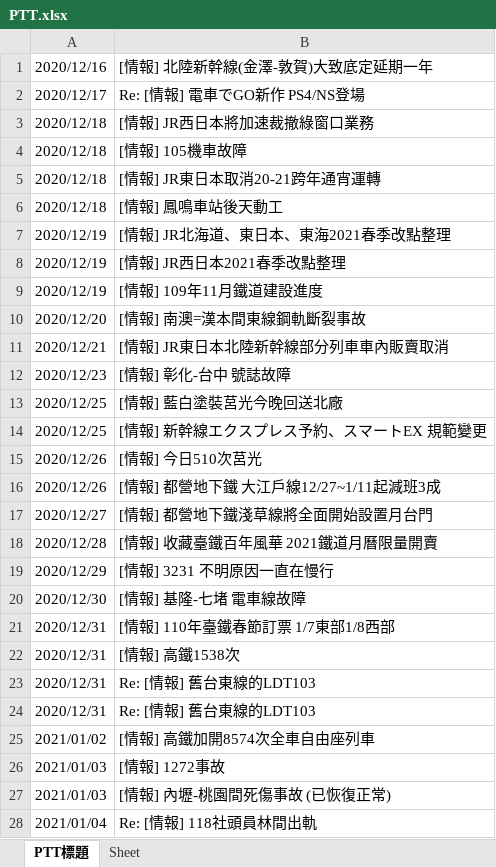
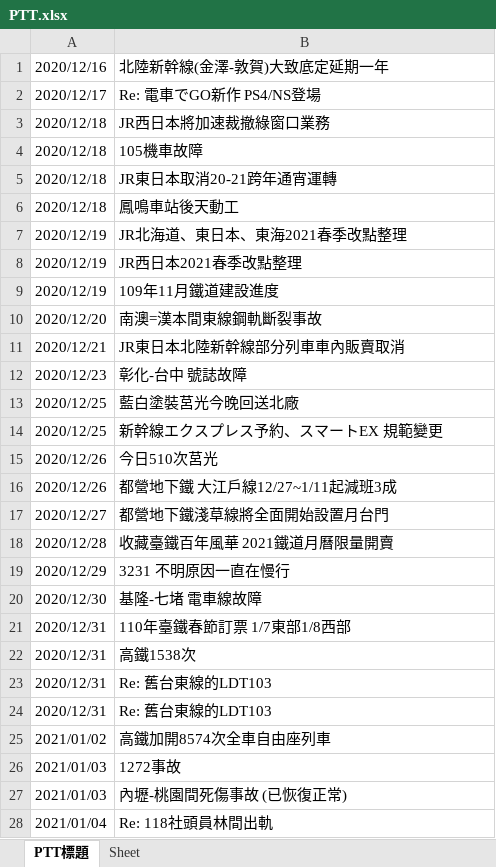
Before and after one commit to GoldenWanGila/Collage-Project, an Excel workbook: Data/PTT.xlsx, sheet PTT標題, drawn as a sheet; only a part is shown; values as stored, in another font and other column widths than the file's, no borders; the diff covers the shown part only; the diff names each change by its address in the sheet, - before the commit and + after, or states it on an @@ line.

```diff
--- a/Data/PTT.xlsx (sheet PTT標題)
+++ b/Data/PTT.xlsx (sheet PTT標題)
-B1: [情報] 北陸新幹線(金澤-敦賀)大致底定延期一年
+B1: 北陸新幹線(金澤-敦賀)大致底定延期一年
-B2: Re: [情報] 電車でGO新作 PS4/NS登場
+B2: Re: 電車でGO新作 PS4/NS登場
-B3: [情報] JR西日本將加速裁撤綠窗口業務
+B3: JR西日本將加速裁撤綠窗口業務
-B4: [情報] 105機車故障
+B4: 105機車故障
-B5: [情報] JR東日本取消20-21跨年通宵運轉
+B5: JR東日本取消20-21跨年通宵運轉
-B6: [情報] 鳳鳴車站後天動工
+B6: 鳳鳴車站後天動工
-B7: [情報] JR北海道、東日本、東海2021春季改點整理
+B7: JR北海道、東日本、東海2021春季改點整理
-B8: [情報] JR西日本2021春季改點整理
+B8: JR西日本2021春季改點整理
-B9: [情報] 109年11月鐵道建設進度
+B9: 109年11月鐵道建設進度
-B10: [情報] 南澳=漢本間東線鋼軌斷裂事故
+B10: 南澳=漢本間東線鋼軌斷裂事故
-B11: [情報] JR東日本北陸新幹線部分列車車內販賣取消
+B11: JR東日本北陸新幹線部分列車車內販賣取消
-B12: [情報] 彰化-台中 號誌故障
+B12: 彰化-台中 號誌故障
-B13: [情報] 藍白塗裝莒光今晚回送北廠
+B13: 藍白塗裝莒光今晚回送北廠
-B14: [情報] 新幹線エクスプレス予約、スマートEX 規範變更
+B14: 新幹線エクスプレス予約、スマートEX 規範變更
-B15: [情報] 今日510次莒光
+B15: 今日510次莒光
-B16: [情報] 都營地下鐵 大江戶線12/27~1/11起減班3成
+B16: 都營地下鐵 大江戶線12/27~1/11起減班3成
-B17: [情報] 都營地下鐵淺草線將全面開始設置月台門
+B17: 都營地下鐵淺草線將全面開始設置月台門
-B18: [情報] 收藏臺鐵百年風華 2021鐵道月曆限量開賣
+B18: 收藏臺鐵百年風華 2021鐵道月曆限量開賣
-B19: [情報] 3231 不明原因一直在慢行
+B19: 3231 不明原因一直在慢行
-B20: [情報] 基隆-七堵 電車線故障
+B20: 基隆-七堵 電車線故障
-B21: [情報] 110年臺鐵春節訂票 1/7東部1/8西部
+B21: 110年臺鐵春節訂票 1/7東部1/8西部
-B22: [情報] 高鐵1538次
+B22: 高鐵1538次
-B23:B24: Re: [情報] 舊台東線的LDT103
+B23:B24: Re: 舊台東線的LDT103
-B25: [情報] 高鐵加開8574次全車自由座列車
+B25: 高鐵加開8574次全車自由座列車
-B26: [情報] 1272事故
+B26: 1272事故
-B27: [情報] 內壢-桃園間死傷事故 (已恢復正常)
+B27: 內壢-桃園間死傷事故 (已恢復正常)
-B28: Re: [情報] 118社頭員林間出軌
+B28: Re: 118社頭員林間出軌
```
Also changed, not shown: 63 edited cells elsewhere in this sheet, 1 other file.
